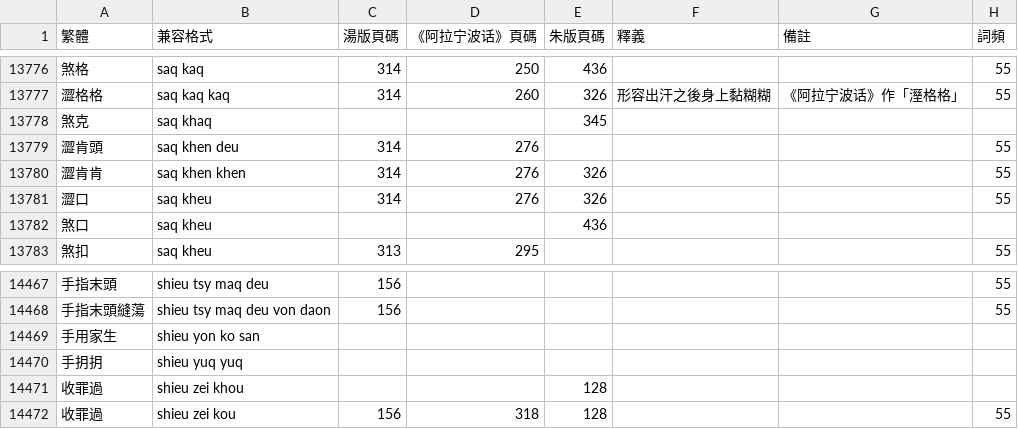
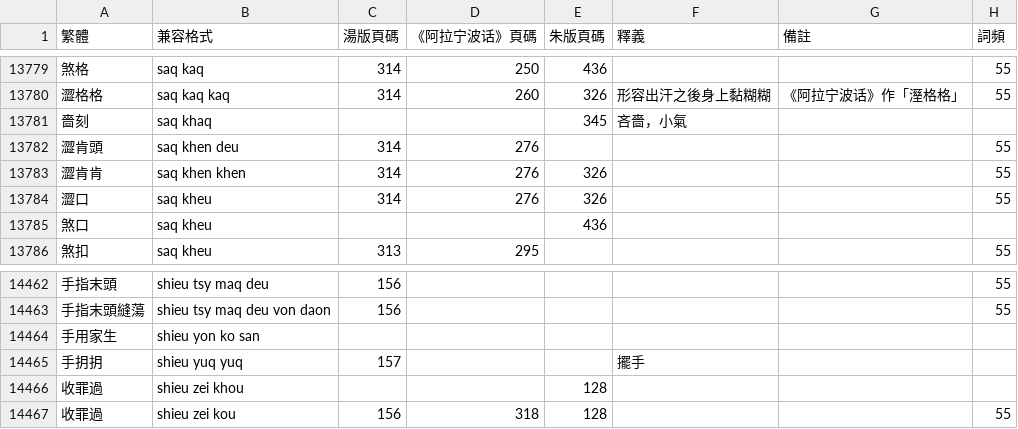
Before and after one commit to ionkaon/dictionary, a TSV file: 詞表.tsv, drawn as a sheet; only a part is shown, gaps mark what is left out; the diff covers the shown part only.

```diff
--- a/詞表.tsv
+++ b/詞表.tsv
@@ -13777,3 +13780,3 @@
 澀格格	saq kaq kaq	314	260	326	形容出汗之後身上黏糊糊	《阿拉宁波话》作「溼格格」	55
-煞克	saq khaq			345			
+嗇刻	saq khaq			345	吝嗇，小氣		
 澀肯頭	saq khen deu	314	276				55
@@ -14469,3 +14464,3 @@
 手用家生	shieu yon ko san						
-手抈抈	shieu yuq yuq						
+手抈抈	shieu yuq yuq	157			擺手		
 收罪過	shieu zei khou			128			
```
Also changed, not shown: 3 added rows, 9 removed rows and 18 edited cells elsewhere in this file.
